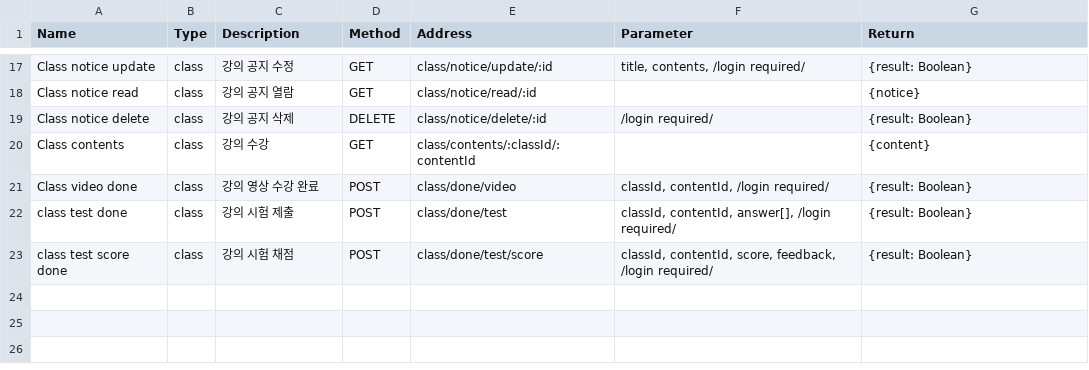
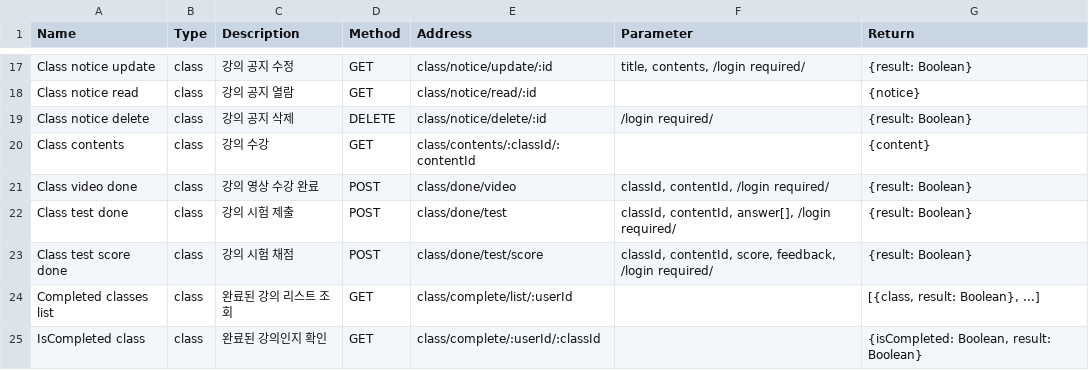
Before and after one commit to LeeSeungYun1020/Baleum, a CSV file: server/data/api.csv, drawn as a sheet; only a part is shown, gaps mark what is left out.

Commit message:
[server] Add class complete check API

```diff
--- a/server/data/api.csv
+++ b/server/data/api.csv
@@ -21,3 +21,5 @@ Class contents,class,강의 수강,GET,class/contents/:classId/:contentId,,{cont
 Class video done,class,강의 영상 수강 완료,POST,class/done/video,"classId, contentId, /login required/",{result: Boolean}
-class test done,class,강의 시험 제출,POST,class/done/test,"classId, contentId, answer[], /login required/",{result: Boolean}
-class test score done,class,강의 시험 채점,POST,class/done/test/score,"classId, contentId, score, feedback, /login required/",{result: Boolean}
+Class test done,class,강의 시험 제출,POST,class/done/test,"classId, contentId, answer[], /login required/",{result: Boolean}
+Class test score done,class,강의 시험 채점,POST,class/done/test/score,"classId, contentId, score, feedback, /login required/",{result: Boolean}
+Completed classes list,class,완료된 강의 리스트 조회,GET,class/complete/list/:userId,,"[{class, result: Boolean}, ...]"
+IsCompleted class,class,완료된 강의인지 확인,GET,class/complete/:userId/:classId,,"{isCompleted: Boolean, result: Boolean}"
```
Also changed, not shown: 3 other files.
